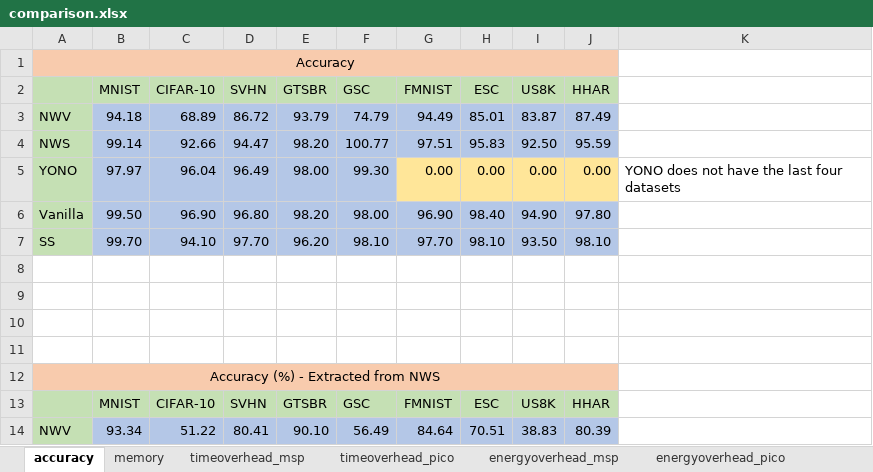
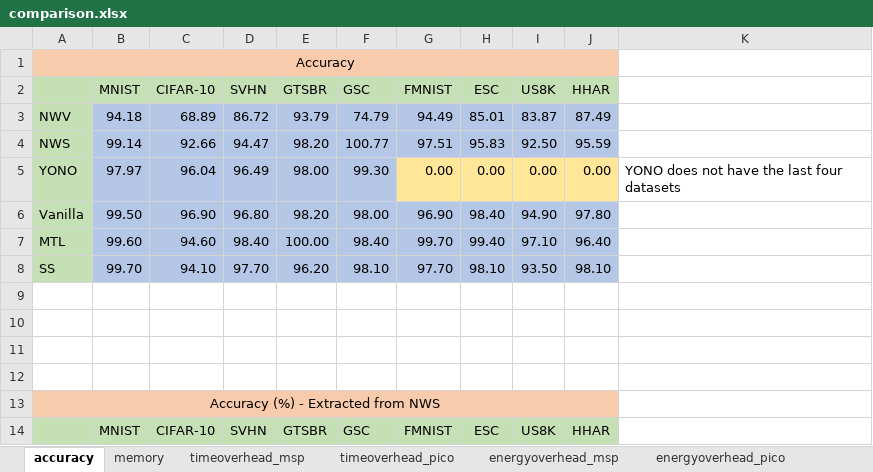
Before and after one commit to YuboLuo/smartswitch, an Excel workbook: plot/dataset_based/Comparison_accuracy/comparison.xlsx, sheet accuracy, drawn as a sheet; only a part is shown; the shorter side is filled out with more unchanged rows; values as stored, in another font and other column widths than the file's, no borders; the diff names each change by its address in the sheet, - before the commit and + after, or states it on an @@ line.

Commit message:
update plot

```diff
--- a/plot/dataset_based/Comparison_accuracy/comparison.xlsx (sheet accuracy)
+++ b/plot/dataset_based/Comparison_accuracy/comparison.xlsx (sheet accuracy)
+row 7: MTL | 99.60 | 94.60 | 98.40 | 100.00 | 98.40 | 99.70 | 99.40 | 97.10 | 96.40
```
Also changed, not shown: 3 other files.
